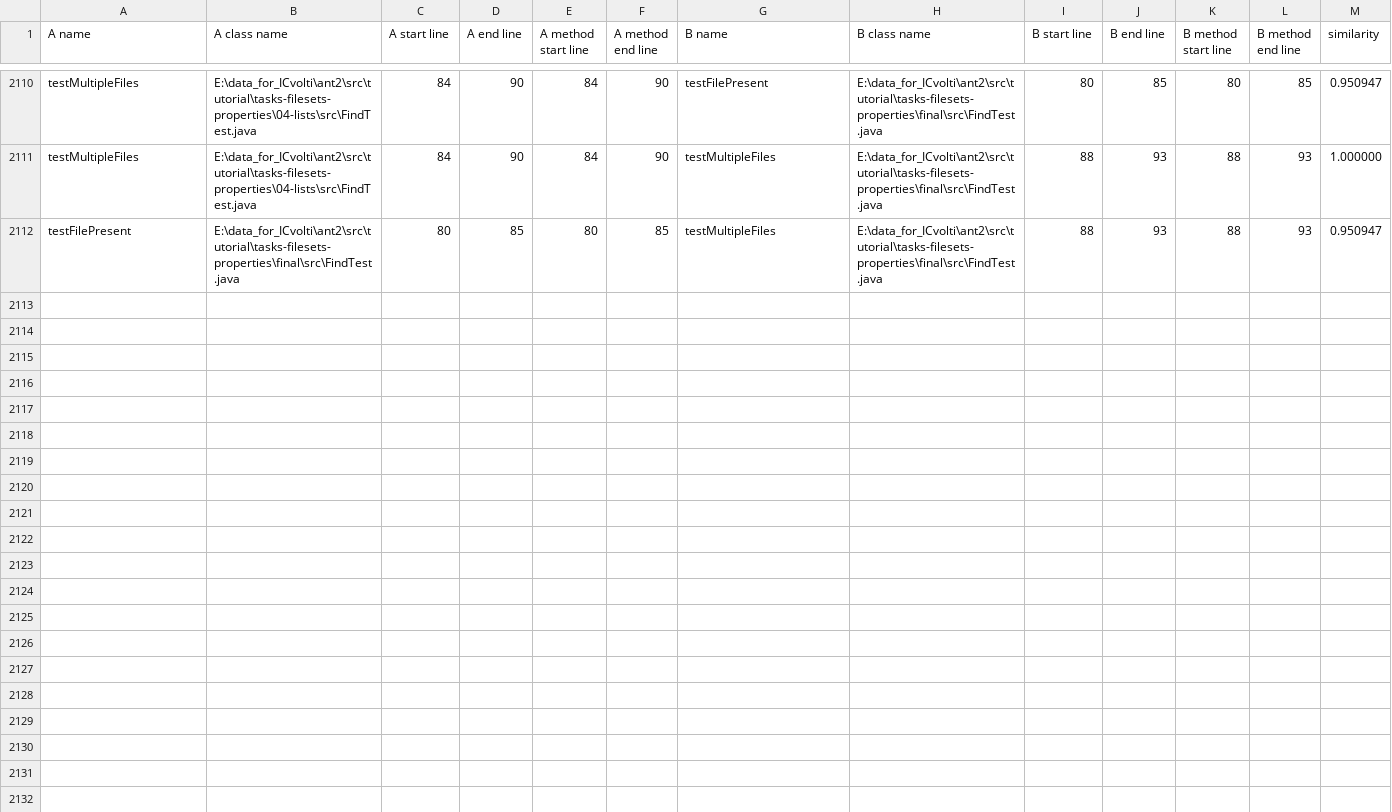
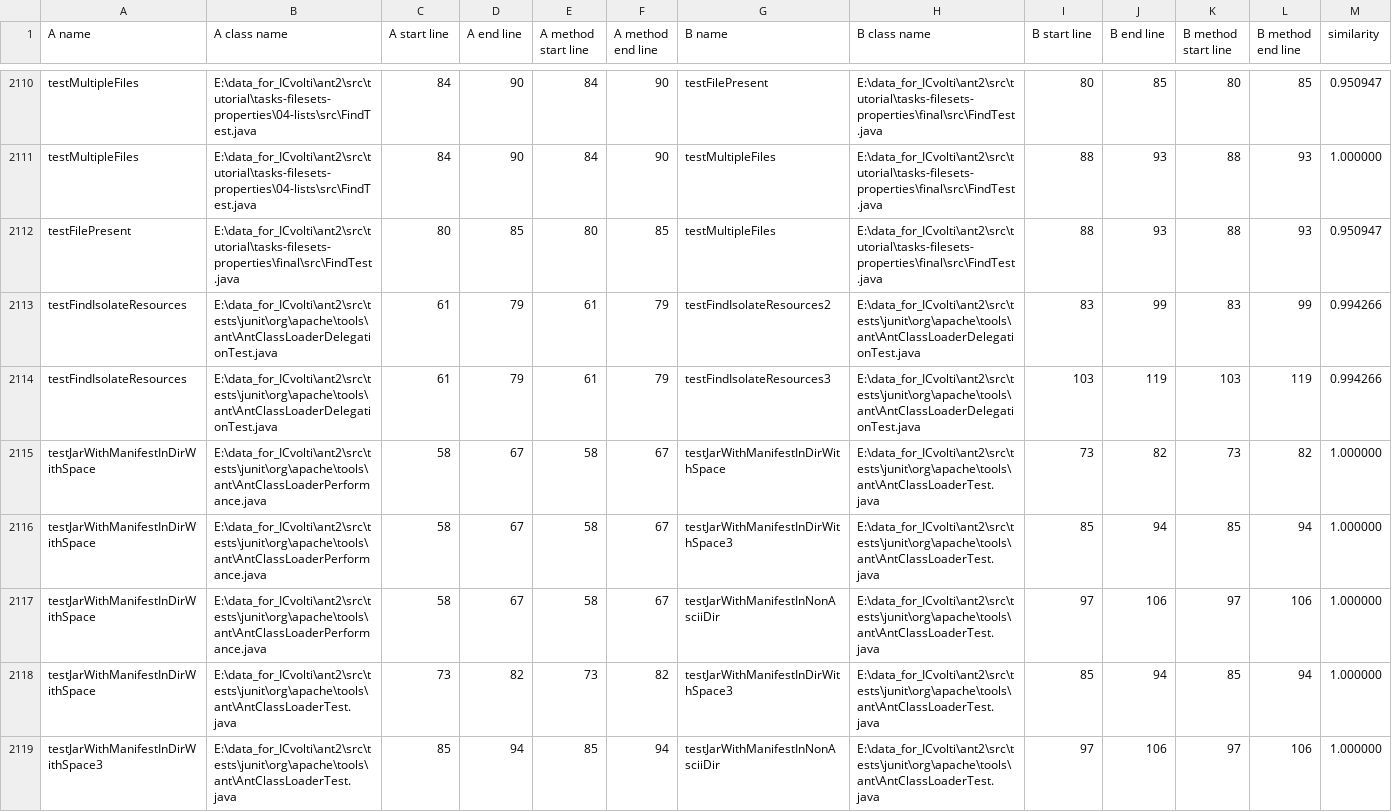
Before and after one commit to inoueke-n/CCInvec, a CSV file: test.csv, drawn as a sheet; only a part is shown, gaps mark what is left out.

```diff
--- a/test.csv
+++ b/test.csv
@@ -2112 +2112,8 @@ testMultipleFiles,E:\data_for_ICvolti\ant2\src\tutorial\tasks-filesets-propertie
 testFilePresent,E:\data_for_ICvolti\ant2\src\tutorial\tasks-filesets-properties\final\src\FindTest.java,80,85,80,85,testMultipleFiles,E:\data_for_ICvolti\ant2\src\tutorial\tasks-filesets-properties\final\src\FindTest.java,88,93,88,93,0.950947,
+testFindIsolateResources,E:\data_for_ICvolti\ant2\src\tests\junit\org\apache\tools\ant\AntClassLoaderDelegationTest.java,61,79,61,79,testFindIsolateResources2,E:\data_for_ICvolti\ant2\src\tests\junit\org\apache\tools\ant\AntClassLoaderDelegationTest.java,83,99,83,99,0.994266,
+testFindIsolateResources,E:\data_for_ICvolti\ant2\src\tests\junit\org\apache\tools\ant\AntClassLoaderDelegationTest.java,61,79,61,79,testFindIsolateResources3,E:\data_for_ICvolti\ant2\src\tests\junit\org\apache\tools\ant\AntClassLoaderDelegationTest.java,103,119,103,119,0.994266,
+testJarWithManifestInDirWithSpace,E:\data_for_ICvolti\ant2\src\tests\junit\org\apache\tools\ant\AntClassLoaderPerformance.java,58,67,58,67,testJarWithManifestInDirWithSpace,E:\data_for_ICvolti\ant2\src\tests\junit\org\apache\tools\ant\AntClassLoaderTest.java,73,82,73,82,1.000000,
+testJarWithManifestInDirWithSpace,E:\data_for_ICvolti\ant2\src\tests\junit\org\apache\tools\ant\AntClassLoaderPerformance.java,58,67,58,67,testJarWithManifestInDirWithSpace3,E:\data_for_ICvolti\ant2\src\tests\junit\org\apache\tools\ant\AntClassLoaderTest.java,85,94,85,94,1.000000,
+testJarWithManifestInDirWithSpace,E:\data_for_ICvolti\ant2\src\tests\junit\org\apache\tools\ant\AntClassLoaderPerformance.java,58,67,58,67,testJarWithManifestInNonAsciiDir,E:\data_for_ICvolti\ant2\src\tests\junit\org\apache\tools\ant\AntClassLoaderTest.java,97,106,97,106,1.000000,
+testJarWithManifestInDirWithSpace,E:\data_for_ICvolti\ant2\src\tests\junit\org\apache\tools\ant\AntClassLoaderTest.java,73,82,73,82,testJarWithManifestInDirWithSpace3,E:\data_for_ICvolti\ant2\src\tests\junit\org\apache\tools\ant\AntClassLoaderTest.java,85,94,85,94,1.000000,
+testJarWithManifestInDirWithSpace3,E:\data_for_ICvolti\ant2\src\tests\junit\org\apache\tools\ant\AntClassLoaderTest.java,85,94,85,94,testJarWithManifestInNonAsciiDir,E:\data_for_ICvolti\ant2\src\tests\junit\org\apache\tools\ant\AntClassLoaderTest.java,97,106,97,106,1.000000,
```
Also changed, not shown: 17 other files.
